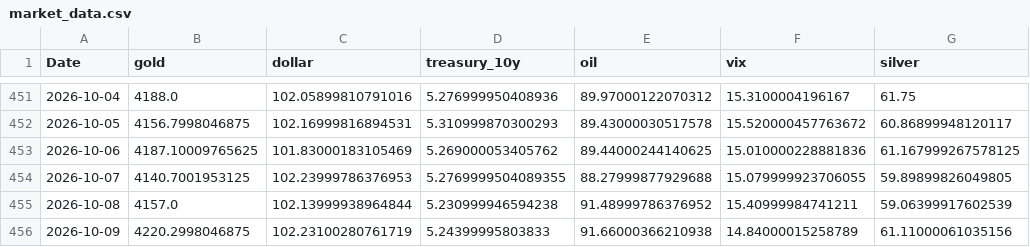
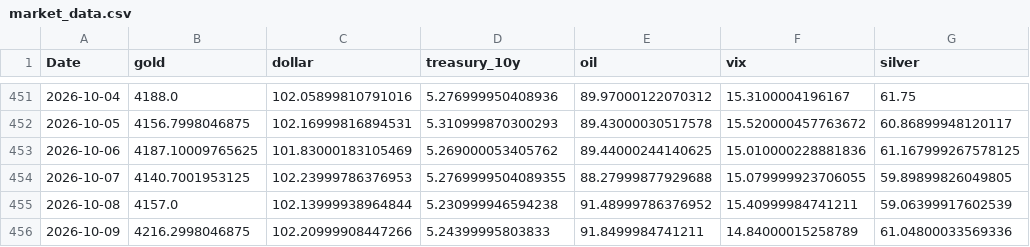
Before and after one commit to geraldinbatubara-cyber/Prediksi-XAU-USD, a CSV file: data/cache/market_data.csv, drawn as a sheet; only a part is shown, gaps mark what is left out.

```diff
--- a/data/cache/market_data.csv
+++ b/data/cache/market_data.csv
@@ -455,2 +455,2 @@ Date,gold,dollar,treasury_10y,oil,vix,silver
 2026-10-08,4157.0,102.13999938964844,5.230999946594238,91.48999786376952,15.40999984741211,59.06399917602539
-2026-10-09,4220.2998046875,102.23100280761719,5.24399995803833,91.66000366210938,14.84000015258789,61.11000061035156
+2026-10-09,4216.2998046875,102.20999908447266,5.24399995803833,91.8499984741211,14.84000015258789,61.04800033569336
```
Also changed, not shown: data/cache/gold_ohlc.csv, 1 other file.
